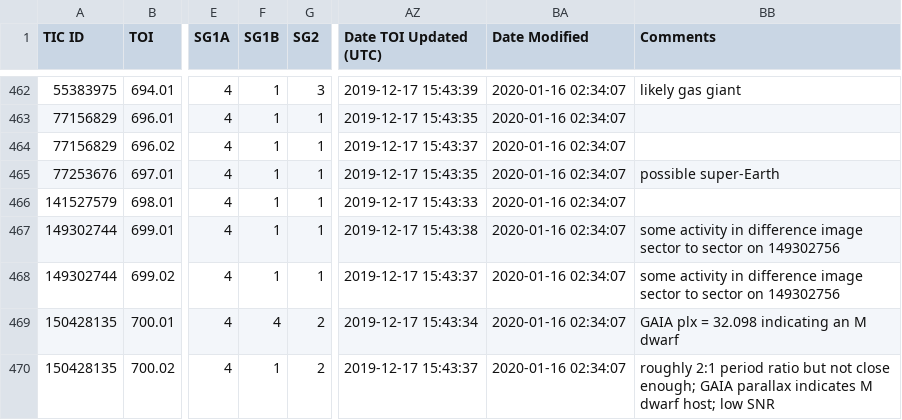
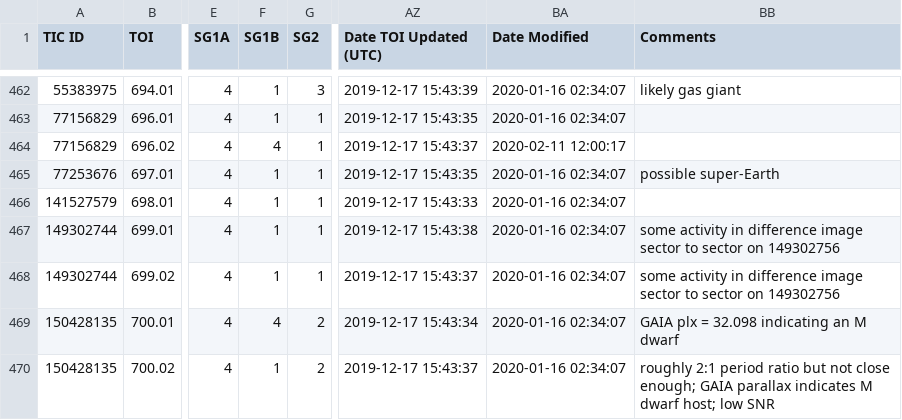
Before and after one commit to jpdeleon/chronos, a CSV file: data/TOIs.csv, drawn as a sheet; only a part is shown, gaps mark what is left out; the diff names each change by its address in the sheet, - before the commit and + after, or states it on an @@ line.

```diff
--- a/data/TOIs.csv
+++ b/data/TOIs.csv
-F464 (SG1B): 1
+F464 (SG1B): 4
-BA464 (Date Modified): 2020-01-16 02:34:07
+BA464 (Date Modified): 2020-02-11 12:00:17
```
Also changed, not shown: 5 other files.
